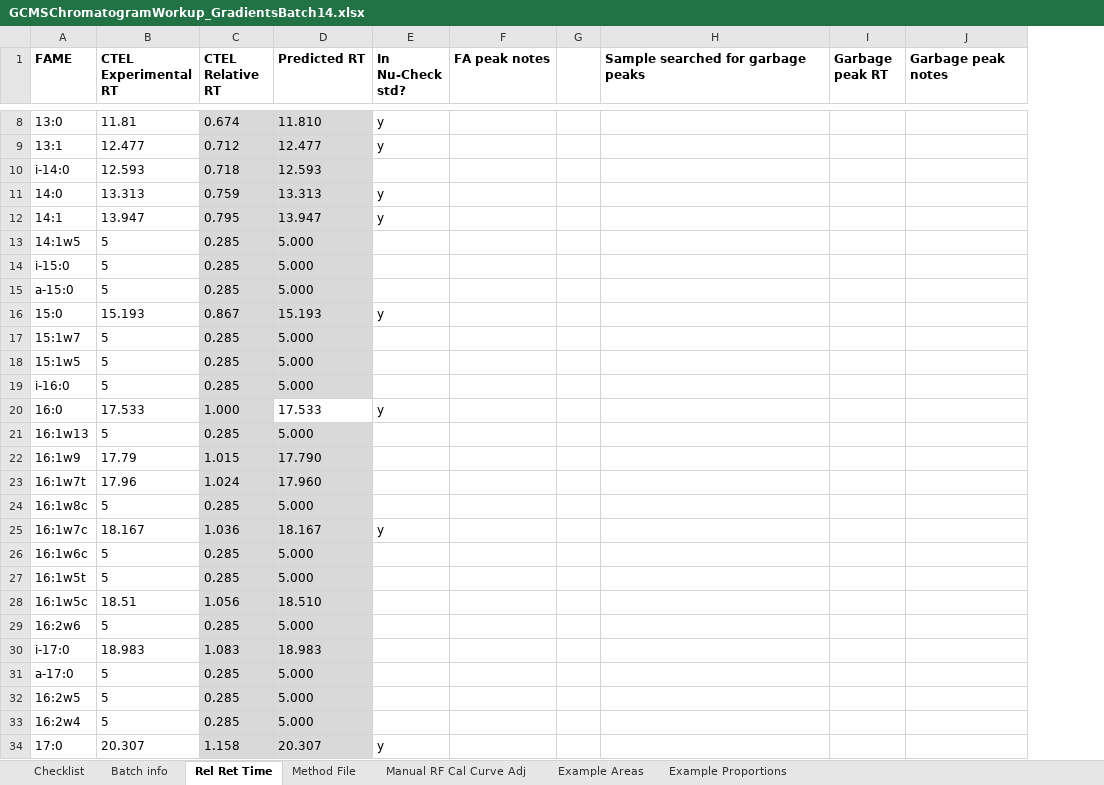
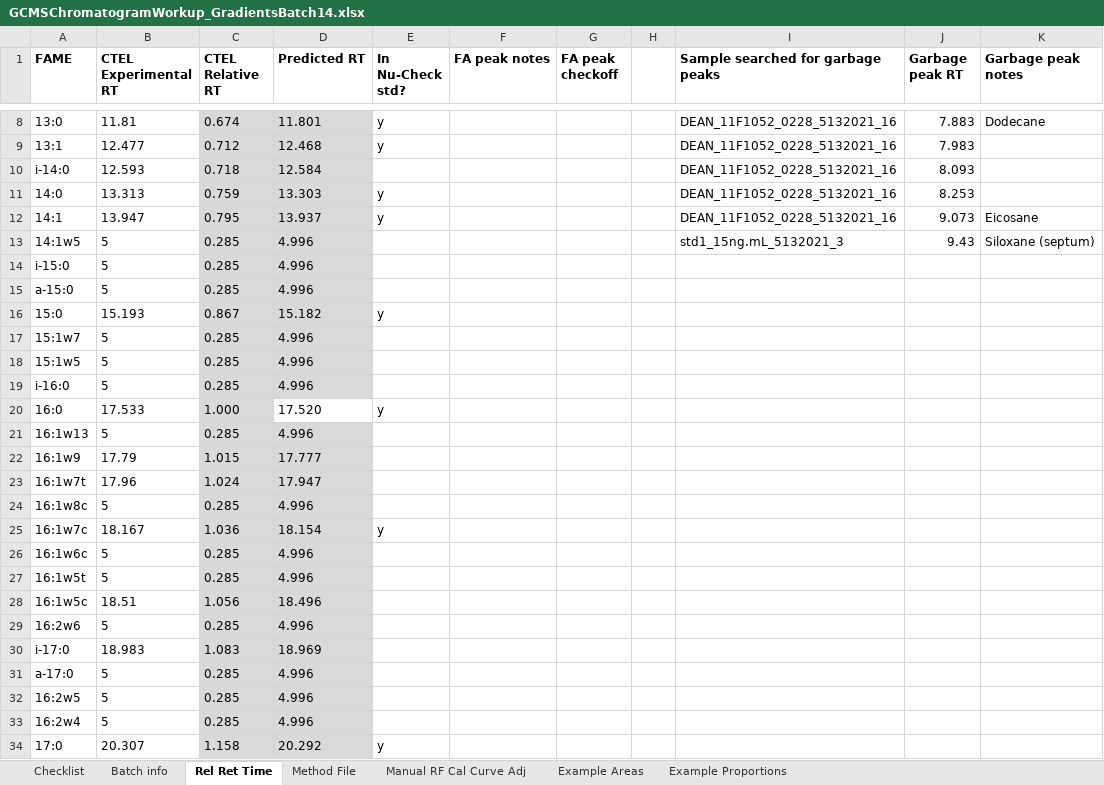
Before and after one commit to whippo/SeaweedGradients, an Excel workbook: Data/Biomarkers/FattyAcids/batch14/GCMSChromatogramWorkup_GradientsBatch14.xlsx, sheet Rel Ret Time, drawn as a sheet; only a part is shown, gaps mark what is left out; values as stored, in another font and other column widths than the file's, no borders; addresses are those after the commit; the diff covers the shown part only; the diff names each change by its address in the sheet, - before the commit and + after, or states it on an @@ line.

Commit message:
Updated workup excel, notes for going forward

```diff
--- a/Data/Biomarkers/FattyAcids/batch14/GCMSChromatogramWorkup_GradientsBatch14.xlsx (sheet Rel Ret Time)
+++ b/Data/Biomarkers/FattyAcids/batch14/GCMSChromatogramWorkup_GradientsBatch14.xlsx (sheet Rel Ret Time)
+column G (FA peak checkoff), empty
-D8 (Predicted RT): 11.810
+D8 (Predicted RT): 11.801
-I8:I12: (empty)
+I8:I12: DEAN_11F1052_0228_5132021_16
-J8 (Garbage peak RT): (empty)
+J8 (Garbage peak RT): 7.883
-K8 (Garbage peak notes): (empty)
+K8 (Garbage peak notes): Dodecane
-D9 (Predicted RT): 12.477
+D9 (Predicted RT): 12.468
-J9 (Garbage peak RT): (empty)
+J9 (Garbage peak RT): 7.983
-D10 (Predicted RT): 12.593
+D10 (Predicted RT): 12.584
-J10 (Garbage peak RT): (empty)
+J10 (Garbage peak RT): 8.093
-D11 (Predicted RT): 13.313
+D11 (Predicted RT): 13.303
-J11 (Garbage peak RT): (empty)
+J11 (Garbage peak RT): 8.253
-D12 (Predicted RT): 13.947
+D12 (Predicted RT): 13.937
-J12 (Garbage peak RT): (empty)
+J12 (Garbage peak RT): 9.073
-K12 (Garbage peak notes): (empty)
+K12 (Garbage peak notes): Eicosane
-D13:D15 (Predicted RT): 5.000
+D13:D15 (Predicted RT): 4.996
-I13: (empty)
+I13: std1_15ng.mL_5132021_3
-J13 (Garbage peak RT): (empty)
+J13 (Garbage peak RT): 9.43
-K13 (Garbage peak notes): (empty)
+K13 (Garbage peak notes): Siloxane (septum)
-D16 (Predicted RT): 15.193
+D16 (Predicted RT): 15.182
-D17:D19 (Predicted RT): 5.000
+D17:D19 (Predicted RT): 4.996
-D20 (Predicted RT): 17.533
+D20 (Predicted RT): 17.520
-D21 (Predicted RT): 5.000
+D21 (Predicted RT): 4.996
-D22 (Predicted RT): 17.790
+D22 (Predicted RT): 17.777
-D23 (Predicted RT): 17.960
+D23 (Predicted RT): 17.947
-D24 (Predicted RT): 5.000
+D24 (Predicted RT): 4.996
-D25 (Predicted RT): 18.167
+D25 (Predicted RT): 18.154
-D26:D27 (Predicted RT): 5.000
+D26:D27 (Predicted RT): 4.996
-D28 (Predicted RT): 18.510
+D28 (Predicted RT): 18.496
-D29 (Predicted RT): 5.000
+D29 (Predicted RT): 4.996
-D30 (Predicted RT): 18.983
+D30 (Predicted RT): 18.969
-D31:D33 (Predicted RT): 5.000
+D31:D33 (Predicted RT): 4.996
-D34 (Predicted RT): 20.307
+D34 (Predicted RT): 20.292
```
Also changed, not shown: 88 edited cells elsewhere in this sheet, 1 other file.
